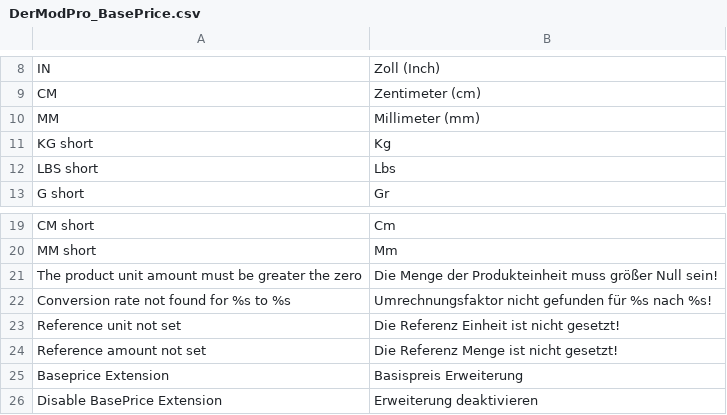
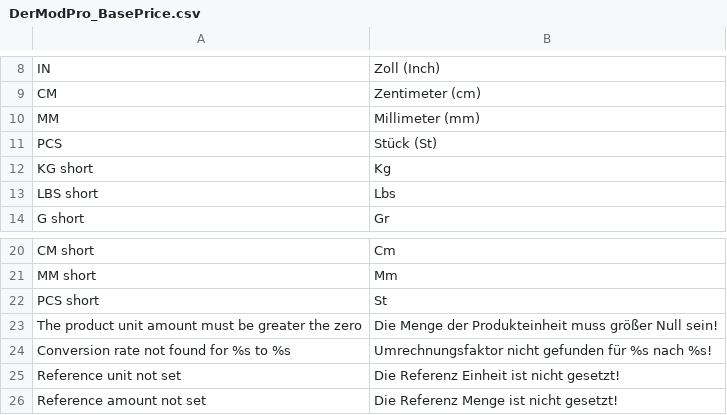
Before and after one commit to steffen-wirth/DMP_BasePrice, a CSV file: locale/de_DE/DerModPro_BasePrice.csv, drawn as a sheet; only a part is shown, gaps mark what is left out; the shorter side is filled out with more unchanged rows.

```diff
--- a/locale/de_DE/DerModPro_BasePrice.csv
+++ b/locale/de_DE/DerModPro_BasePrice.csv
@@ -10,2 +10,3 @@
 "MM","Millimeter (mm)"
+"PCS","Stück (St)"
 "KG short","Kg"
@@ -20,2 +21,3 @@
 "MM short","Mm"
+"PCS short","St"
 "The product unit amount must be greater the zero","Die Menge der Produkteinheit muss größer Null sein!"
```
Also changed, not shown: locale/en_US/DerModPro_BasePrice.csv, 3 other files.
